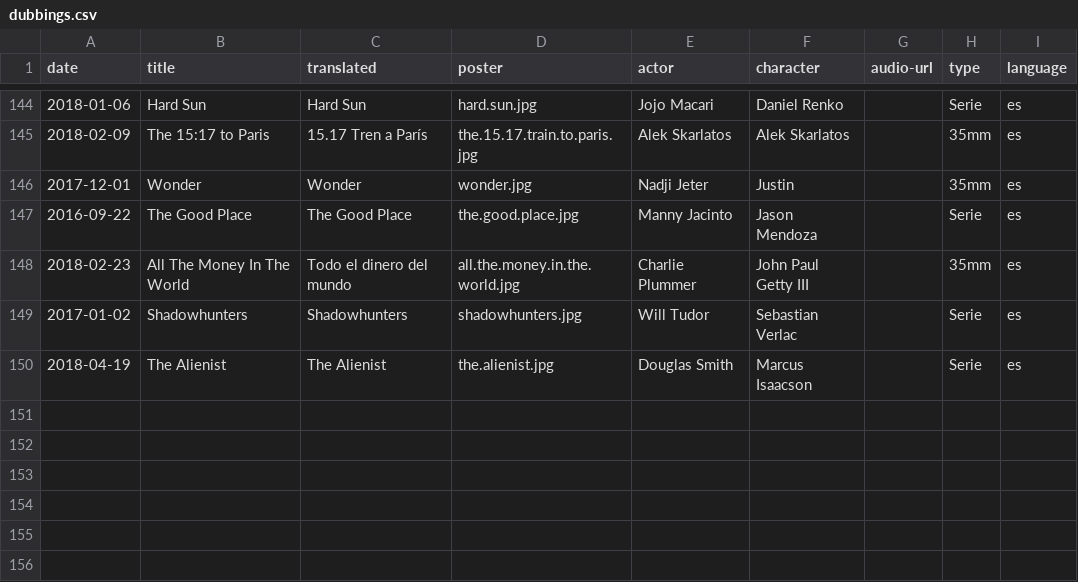
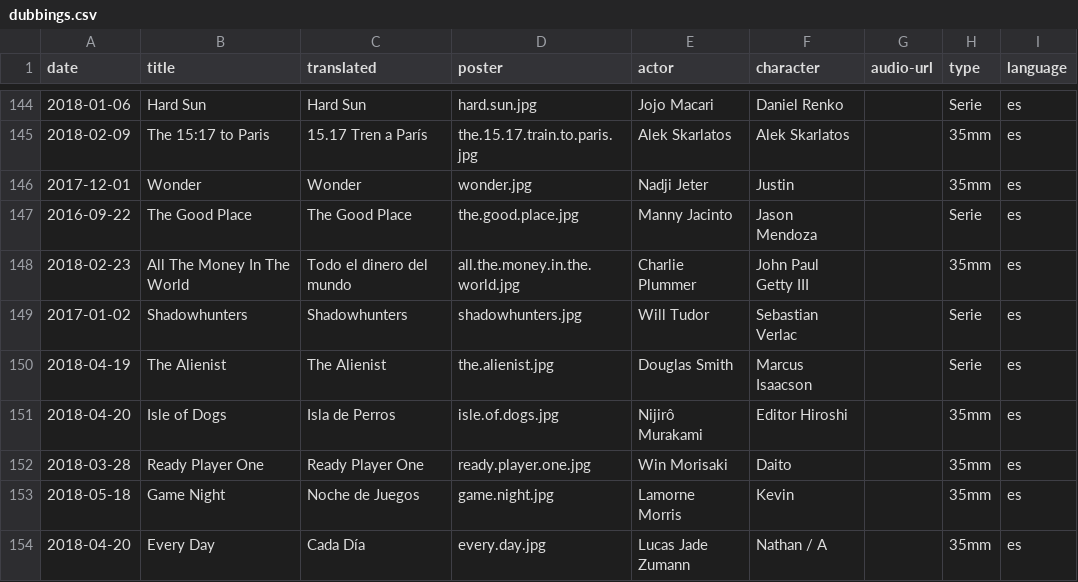
Before and after one commit to mutsuda/mutsuda.github.io, a CSV file: _data/dubbings.csv, drawn as a sheet; only a part is shown, gaps mark what is left out.

```diff
--- a/_data/dubbings.csv
+++ b/_data/dubbings.csv
@@ -150 +150,5 @@ date,title,translated,poster,actor,character,audio-url,type,language
 2018-04-19,The Alienist,The Alienist,the.alienist.jpg,Douglas Smith,Marcus Isaacson,,Serie,es
+2018-04-20,Isle of Dogs,Isla de Perros,isle.of.dogs.jpg,Nijirô Murakami,Editor Hiroshi,,35mm,es
+2018-03-28,Ready Player One,Ready Player One,ready.player.one.jpg,Win Morisaki,Daito,,35mm,es
+2018-05-18,Game Night,Noche de Juegos,game.night.jpg,Lamorne Morris,Kevin,,35mm,es
+2018-04-20,Every Day,Cada Día,every.day.jpg,Lucas Jade Zumann,Nathan / A,,35mm,es
```
Also changed, not shown: 4 other files.
